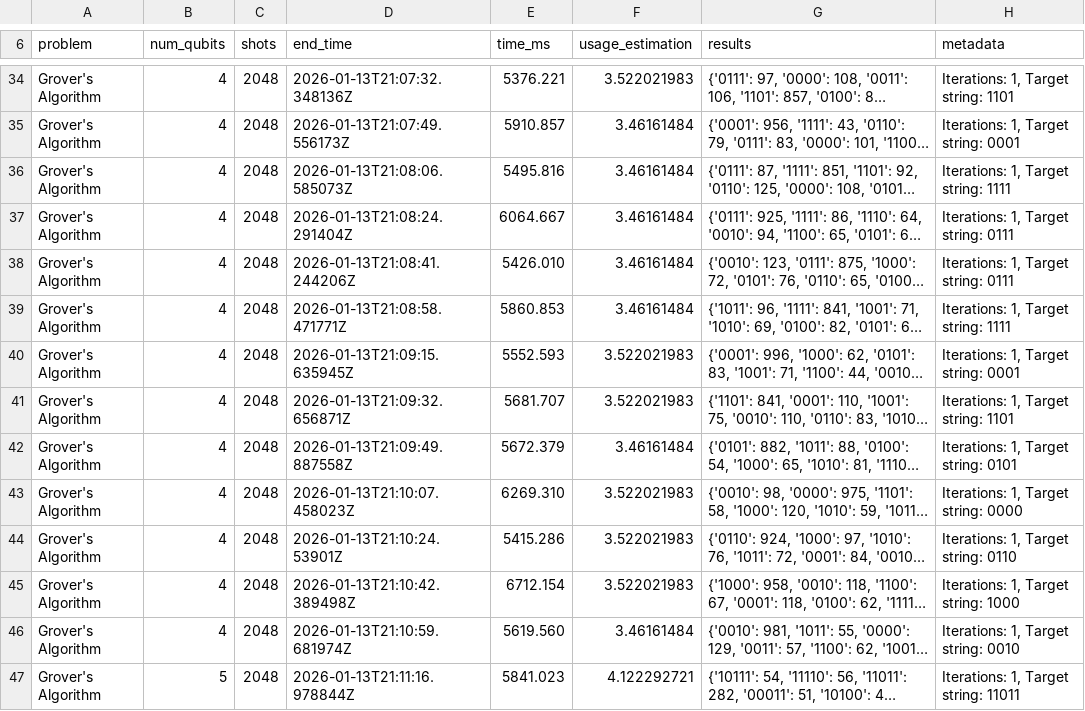
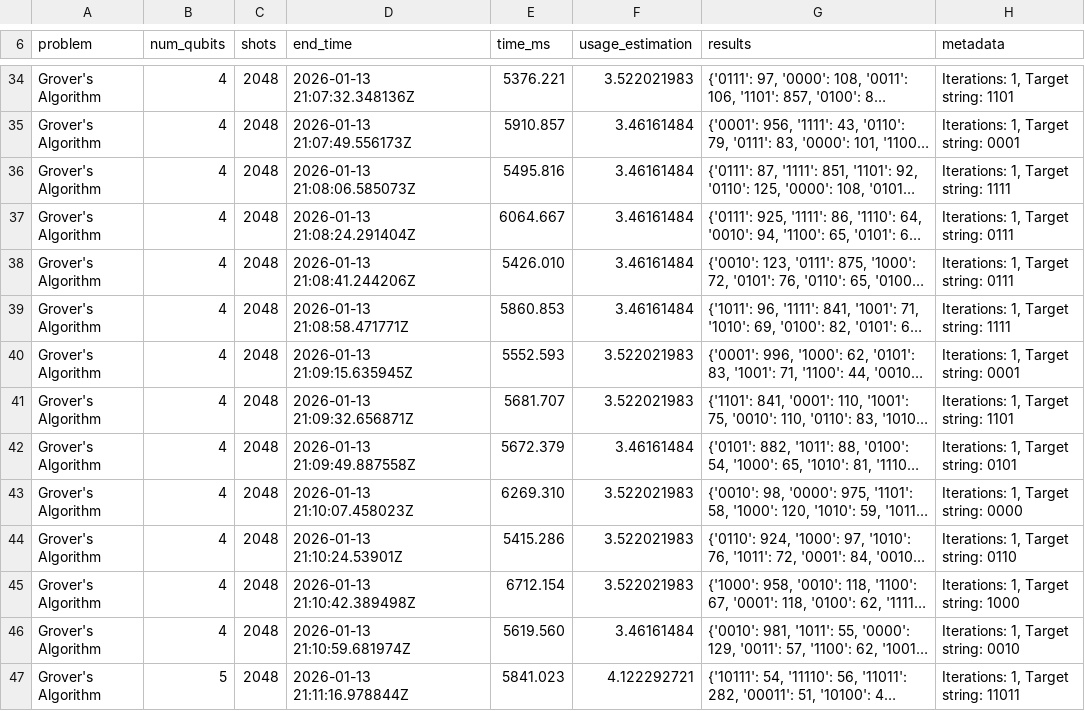
Before and after one commit to AstroLando/QMAP, a CSV file: results/ibm_boston_2026-01-13 15:59:39.491177.csv, drawn as a sheet; only a part is shown, gaps mark what is left out; long unchanged cells end in …; the diff covers the shown part only; the diff names each change by its address in the sheet, - before the commit and + after, or states it on an @@ line.

```diff
--- a/results/ibm_boston_2026-01-13 15:59:39.491177.csv
+++ b/results/ibm_boston_2026-01-13 15:59:39.491177.csv
-D34 (end_time): 2026-01-13T21:07:32.348136Z
+D34 (end_time): 2026-01-13 21:07:32.348136Z
-D35 (end_time): 2026-01-13T21:07:49.556173Z
+D35 (end_time): 2026-01-13 21:07:49.556173Z
-D36 (end_time): 2026-01-13T21:08:06.585073Z
+D36 (end_time): 2026-01-13 21:08:06.585073Z
-D37 (end_time): 2026-01-13T21:08:24.291404Z
+D37 (end_time): 2026-01-13 21:08:24.291404Z
-D38 (end_time): 2026-01-13T21:08:41.244206Z
+D38 (end_time): 2026-01-13 21:08:41.244206Z
-D39 (end_time): 2026-01-13T21:08:58.471771Z
+D39 (end_time): 2026-01-13 21:08:58.471771Z
-D40 (end_time): 2026-01-13T21:09:15.635945Z
+D40 (end_time): 2026-01-13 21:09:15.635945Z
-D41 (end_time): 2026-01-13T21:09:32.656871Z
+D41 (end_time): 2026-01-13 21:09:32.656871Z
-D42 (end_time): 2026-01-13T21:09:49.887558Z
+D42 (end_time): 2026-01-13 21:09:49.887558Z
-D43 (end_time): 2026-01-13T21:10:07.458023Z
+D43 (end_time): 2026-01-13 21:10:07.458023Z
-D44 (end_time): 2026-01-13T21:10:24.53901Z
+D44 (end_time): 2026-01-13 21:10:24.53901Z
-D45 (end_time): 2026-01-13T21:10:42.389498Z
+D45 (end_time): 2026-01-13 21:10:42.389498Z
-D46 (end_time): 2026-01-13T21:10:59.681974Z
+D46 (end_time): 2026-01-13 21:10:59.681974Z
-D47 (end_time): 2026-01-13T21:11:16.978844Z
+D47 (end_time): 2026-01-13 21:11:16.978844Z
```
Also changed, not shown: 46 edited cells elsewhere in this file, results/ibm_boston_2026-01-13 15:32:22.958348.csv, 15 other files.
